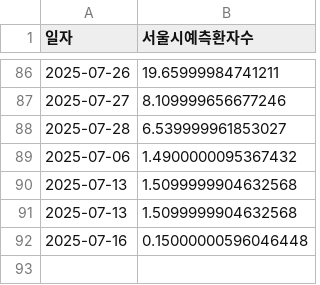
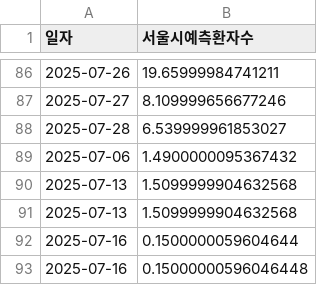
Before and after one commit to dalsoup/0725, a CSV file: ML_asos_total_prediction.csv, drawn as a sheet; only a part is shown, gaps mark what is left out.

Commit message:
[tab1] 2025-07-16 예측값 업데이트

```diff
--- a/ML_asos_total_prediction.csv
+++ b/ML_asos_total_prediction.csv
@@ -91,2 +91,3 @@
 2025-07-13,1.5099999904632568
+2025-07-16,0.1500000059604644
 2025-07-16,0.15000000596046448
```
